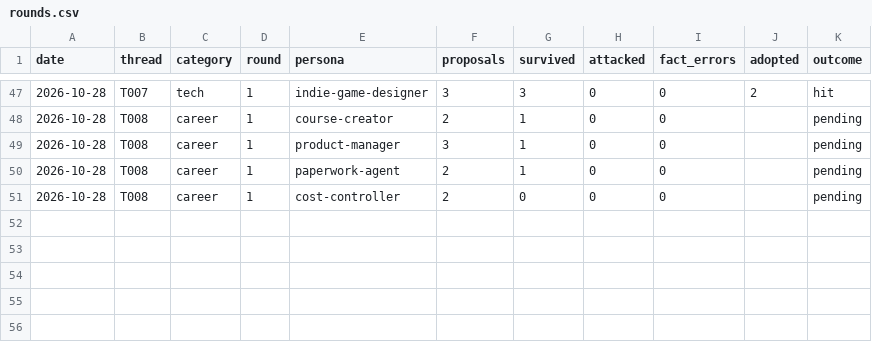
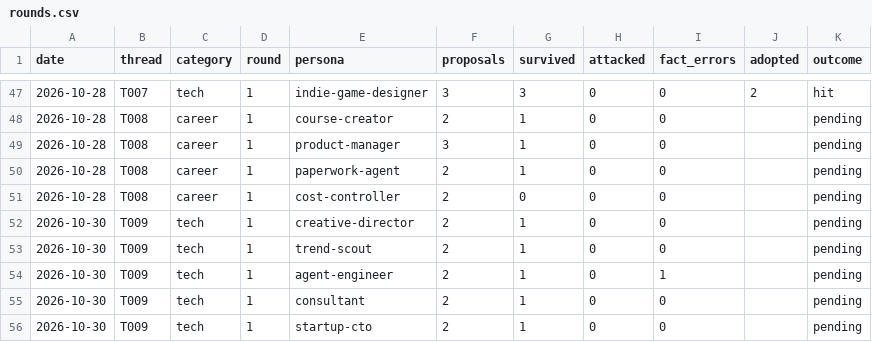
Before and after one commit to bnivibe/persona-debate-lab, a CSV file: scorecards/rounds.csv, drawn as a sheet; only a part is shown, gaps mark what is left out.

```diff
--- a/scorecards/rounds.csv
+++ b/scorecards/rounds.csv
@@ -51 +51,6 @@ date,thread,category,round,persona,proposals,survived,attacked,fact_errors,adopt
 2026-10-28,T008,career,1,cost-controller,2,0,0,0,,pending
+2026-10-30,T009,tech,1,creative-director,2,1,0,0,,pending
+2026-10-30,T009,tech,1,trend-scout,2,1,0,0,,pending
+2026-10-30,T009,tech,1,agent-engineer,2,1,0,1,,pending
+2026-10-30,T009,tech,1,consultant,2,1,0,0,,pending
+2026-10-30,T009,tech,1,startup-cto,2,1,0,0,,pending
```
Also changed, not shown: scorecards/outcomes.csv, 2 other files.
